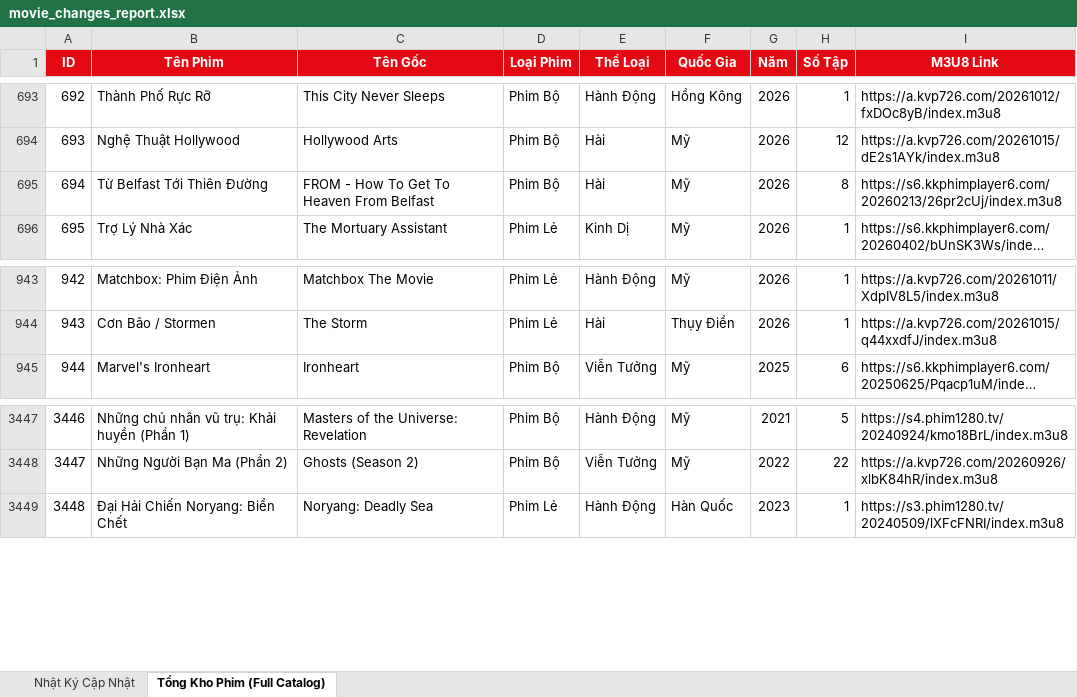
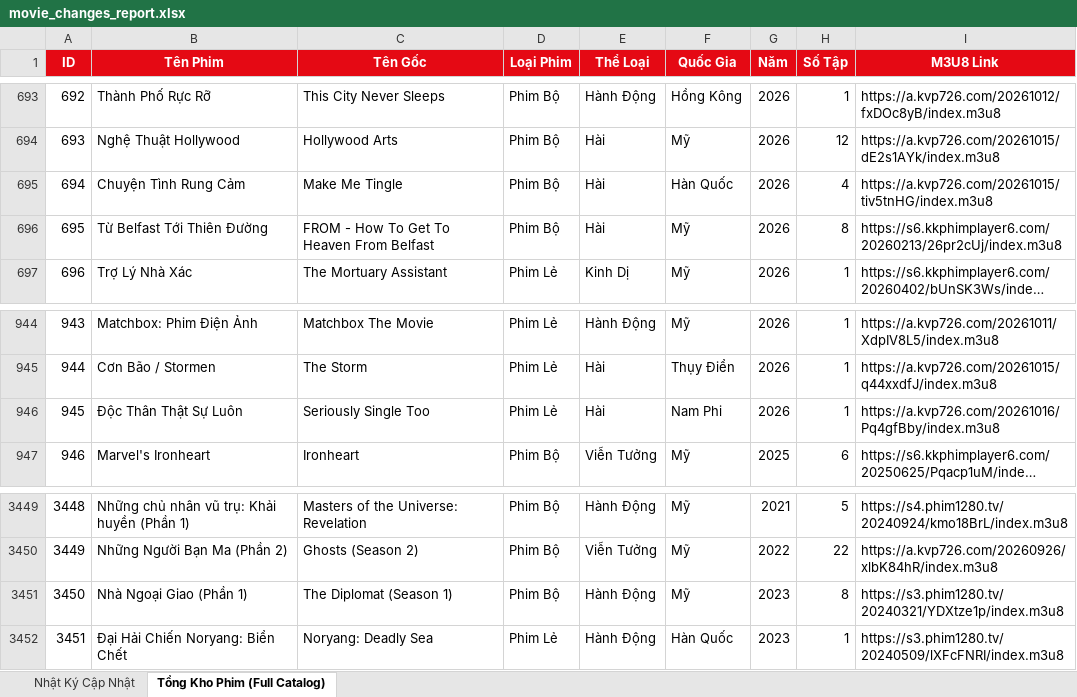
Before and after one commit to exorcisthb/Phim, an Excel workbook: movie_changes_report.xlsx, sheet Tổng Kho Phim (Full Catalog), drawn as a sheet; only a part is shown, gaps mark what is left out; long unchanged cells end in …; values as stored, in another font and other column widths than the file's, no borders; addresses are those after the commit; the diff names each change by its address in the sheet, - before the commit and + after, or states it on an @@ line.

```diff
--- a/movie_changes_report.xlsx (sheet Tổng Kho Phim (Full Catalog))
+++ b/movie_changes_report.xlsx (sheet Tổng Kho Phim (Full Catalog))
+row 695: 694 | Chuyện Tình Rung Cảm | Make Me Tingle | Phim Bộ | Hài | Hàn Quốc | 2026 | 4 | https://a.kvp726.com/20261015/tiv5tnHG/index.m3u8
@@ column A (ID) renumbered from row 696 down @@
+row 946: 945 | Độc Thân Thật Sự Luôn | Seriously Single Too | Phim Lẻ | Hài | Nam Phi | 2026 | 1 | https://a.kvp726.com/20261016/Pq4gfBby/index.m3u8
+row 3451: 3450 | Nhà Ngoại Giao (Phần 1) | The Diplomat (Season 1) | Phim Bộ | Hành Động | Mỹ | 2023 | 8 | https://s3.phim1280.tv/20240321/YDXtze1p/index.m3u8
```
Also changed, not shown: sheet Nhật Ký Cập Nhật, 2 other files.
